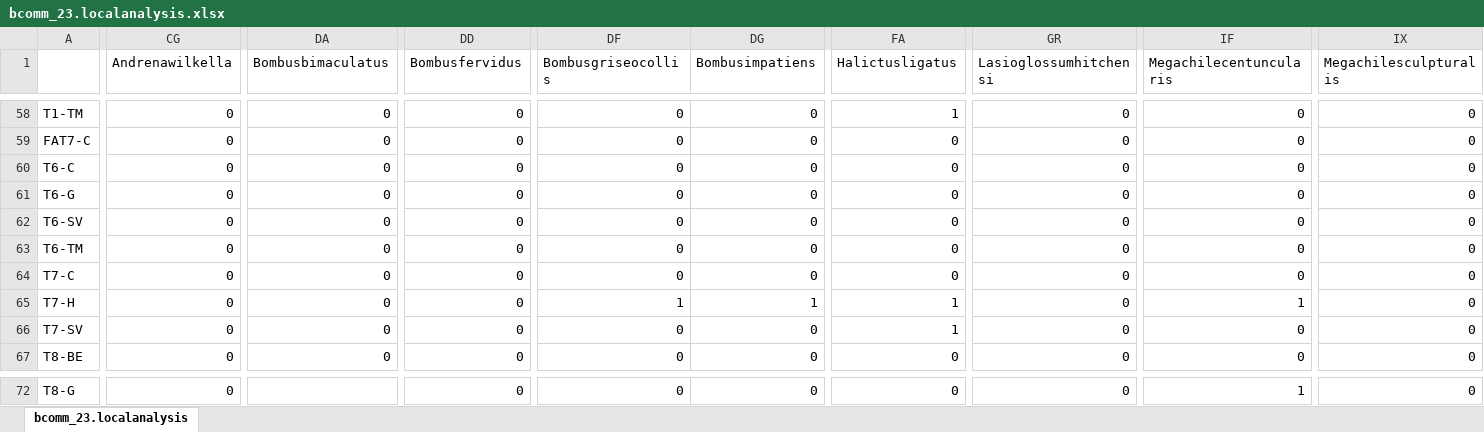
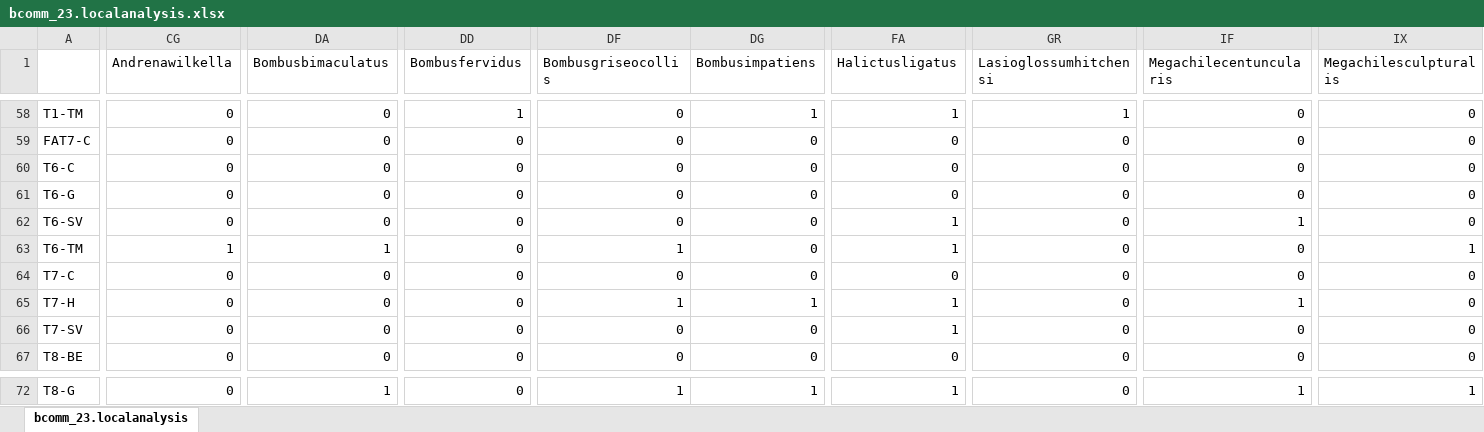
Before and after one commit to kiperry/Ohio_Bees, an Excel workbook: bcomm_23.localanalysis.xlsx, sheet bcomm_23.localanalysis, drawn as a sheet; only a part is shown, gaps mark what is left out; values as stored, in another font and other column widths than the file's, no cell formats; the diff covers the shown part only; the diff names each change by its address in the sheet, - before the commit and + after, or states it on an @@ line.

```diff
--- a/bcomm_23.localanalysis.xlsx (sheet bcomm_23.localanalysis)
+++ b/bcomm_23.localanalysis.xlsx (sheet bcomm_23.localanalysis)
-DD58 (Bombusfervidus): 0
+DD58 (Bombusfervidus): 1
-DG58 (Bombusimpatiens): 0
+DG58 (Bombusimpatiens): 1
-GR58 (Lasioglossumhitchensi): 0
+GR58 (Lasioglossumhitchensi): 1
-FA62:FA63 (Halictusligatus): 0
+FA62:FA63 (Halictusligatus): 1
-IF62 (Megachilecentuncularis): 0
+IF62 (Megachilecentuncularis): 1
-CG63 (Andrenawilkella): 0
+CG63 (Andrenawilkella): 1
-DA63 (Bombusbimaculatus): 0
+DA63 (Bombusbimaculatus): 1
-DF63 (Bombusgriseocollis): 0
+DF63 (Bombusgriseocollis): 1
-IX63 (Megachilesculpturalis): 0
+IX63 (Megachilesculpturalis): 1
-DA72 (Bombusbimaculatus): (empty)
+DA72 (Bombusbimaculatus): 1
-DF72 (Bombusgriseocollis): 0
+DF72 (Bombusgriseocollis): 1
-DG72 (Bombusimpatiens): 0
+DG72 (Bombusimpatiens): 1
-FA72 (Halictusligatus): 0
+FA72 (Halictusligatus): 1
-IX72 (Megachilesculpturalis): 0
+IX72 (Megachilesculpturalis): 1
```
Also changed, not shown: 80 edited cells elsewhere in this sheet, cell formats, 35 other files.
